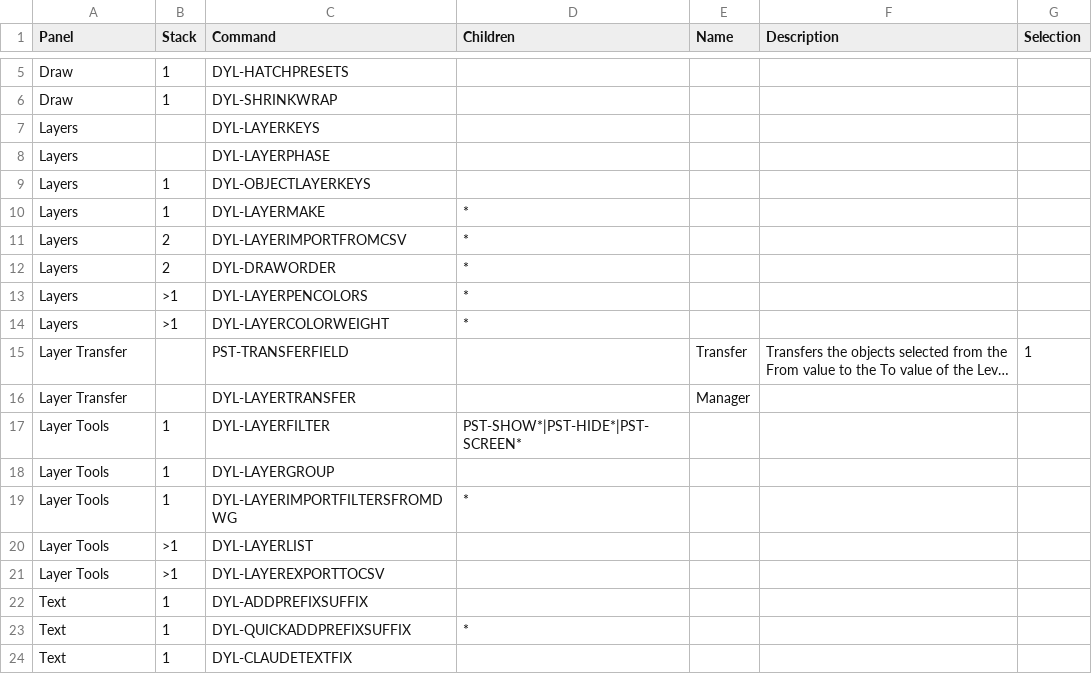
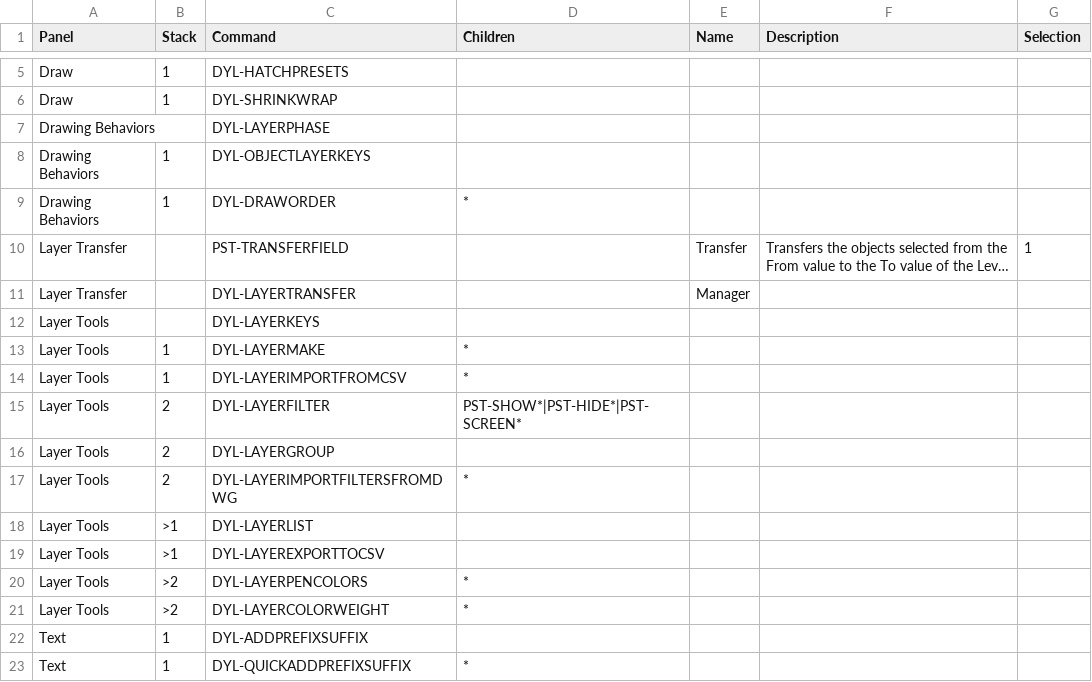
Before and after one commit to samagior/DynALisp.bundle, a CSV file: Installer/Ribbon/Ribbon.csv, drawn as a sheet; only a part is shown, gaps mark what is left out; the shorter side is filled out with more unchanged rows; long unchanged cells end in …; removed rows and columns are numbered as before the commit, all else as after; the diff names each change by its address in the sheet, - before the commit and + after, or states it on an @@ line.

```diff
--- a/Installer/Ribbon/Ribbon.csv
+++ b/Installer/Ribbon/Ribbon.csv
-row 7: Layers |  | DYL-LAYERKEYS
-A7:A8 (Panel): Layers
+A7:A8 (Panel): Drawing Behaviors
-row 10: Layers | 1 | DYL-LAYERMAKE | *
-row 11: Layers | 2 | DYL-LAYERIMPORTFROMCSV | *
-A9 (Panel): Layers
+A9 (Panel): Drawing Behaviors
-B9 (Stack): 2
+B9 (Stack): 1
-row 13: Layers | >1 | DYL-LAYERPENCOLORS | *
-row 14: Layers | >1 | DYL-LAYERCOLORWEIGHT | *
+row 12: Layer Tools |  | DYL-LAYERKEYS
+row 13: Layer Tools | 1 | DYL-LAYERMAKE | *
+row 14: Layer Tools | 1 | DYL-LAYERIMPORTFROMCSV | *
-B15:B17 (Stack): 1
+B15:B17 (Stack): 2
+row 20: Layer Tools | >2 | DYL-LAYERPENCOLORS | *
+row 21: Layer Tools | >2 | DYL-LAYERCOLORWEIGHT | *
```
Also changed, not shown: 6 other files.
